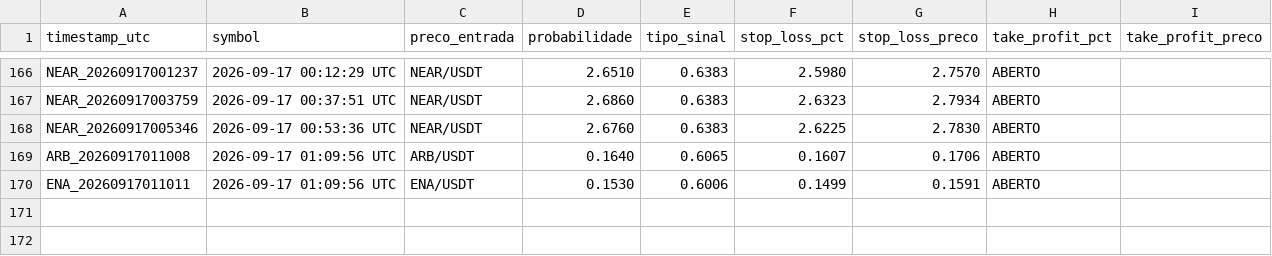
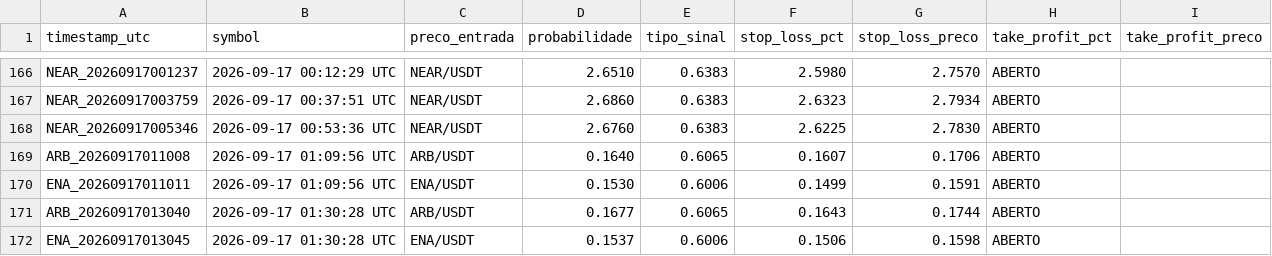
Before and after one commit to LucasRochaG/bot-cripto-ia, a CSV file: historico_sinais.csv, drawn as a sheet; only a part is shown, gaps mark what is left out.

```diff
--- a/historico_sinais.csv
+++ b/historico_sinais.csv
@@ -170 +170,3 @@ ARB_20260917011008,2026-09-17 01:09:56 UTC,ARB/USDT,0.1640,0.6065,0.1607,0.1706,
 ENA_20260917011011,2026-09-17 01:09:56 UTC,ENA/USDT,0.1530,0.6006,0.1499,0.1591,ABERTO,,,,
+ARB_20260917013040,2026-09-17 01:30:28 UTC,ARB/USDT,0.1677,0.6065,0.1643,0.1744,ABERTO,,,,
+ENA_20260917013045,2026-09-17 01:30:28 UTC,ENA/USDT,0.1537,0.6006,0.1506,0.1598,ABERTO,,,,
```
